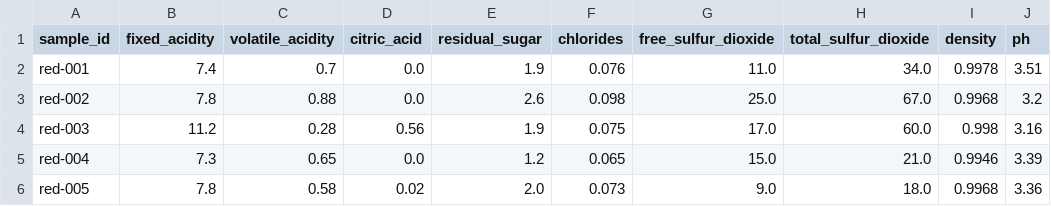
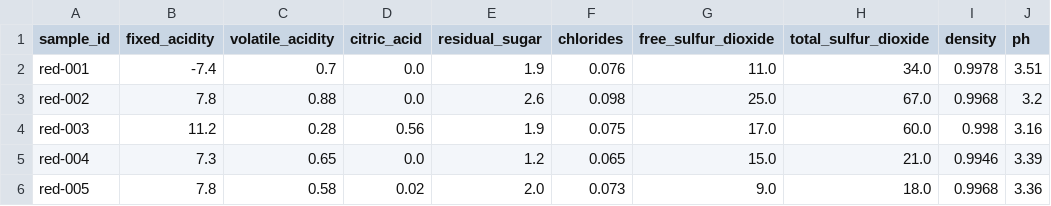
Before and after one commit to Chicloneo/icai-muiaap-operacion-de-modelos, a CSV file: semana3/modules/03-inference-contracts/exercises/01-local-inference/01.02-wine-quality-inference-module/problem/starter/assets/inference_samples_error.csv, drawn as a sheet; only a part is shown; the diff names each change by its address in the sheet, - before the commit and + after, or states it on an @@ line.

```diff
--- a/semana3/modules/03-inference-contracts/exercises/01-local-inference/01.02-wine-quality-inference-module/problem/starter/assets/inference_samples_error.csv
+++ b/semana3/modules/03-inference-contracts/exercises/01-local-inference/01.02-wine-quality-inference-module/problem/starter/assets/inference_samples_error.csv
-B2 (fixed_acidity): 7.4
+B2 (fixed_acidity): -7.4
```
Also changed, not shown: semana3/modules/03-inference-contracts/exercises/01-local-inference/01.02-wine-quality-inference-module/problem/starter/assets/predictions.csv, 1 other file.
